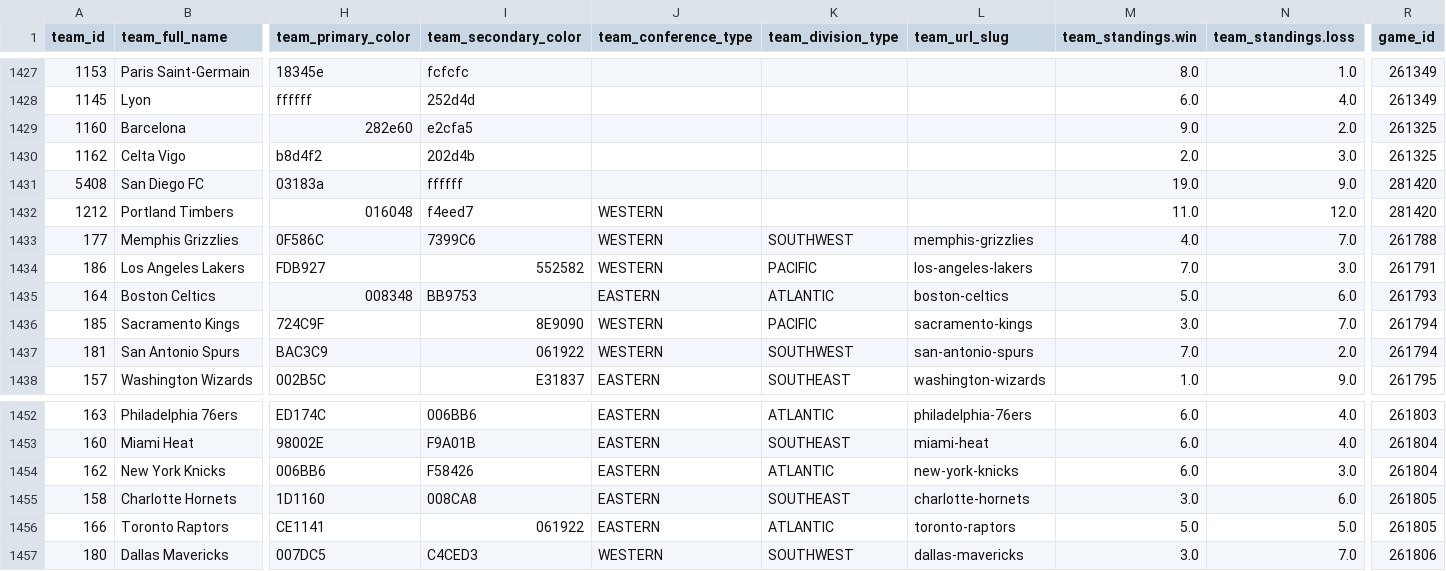
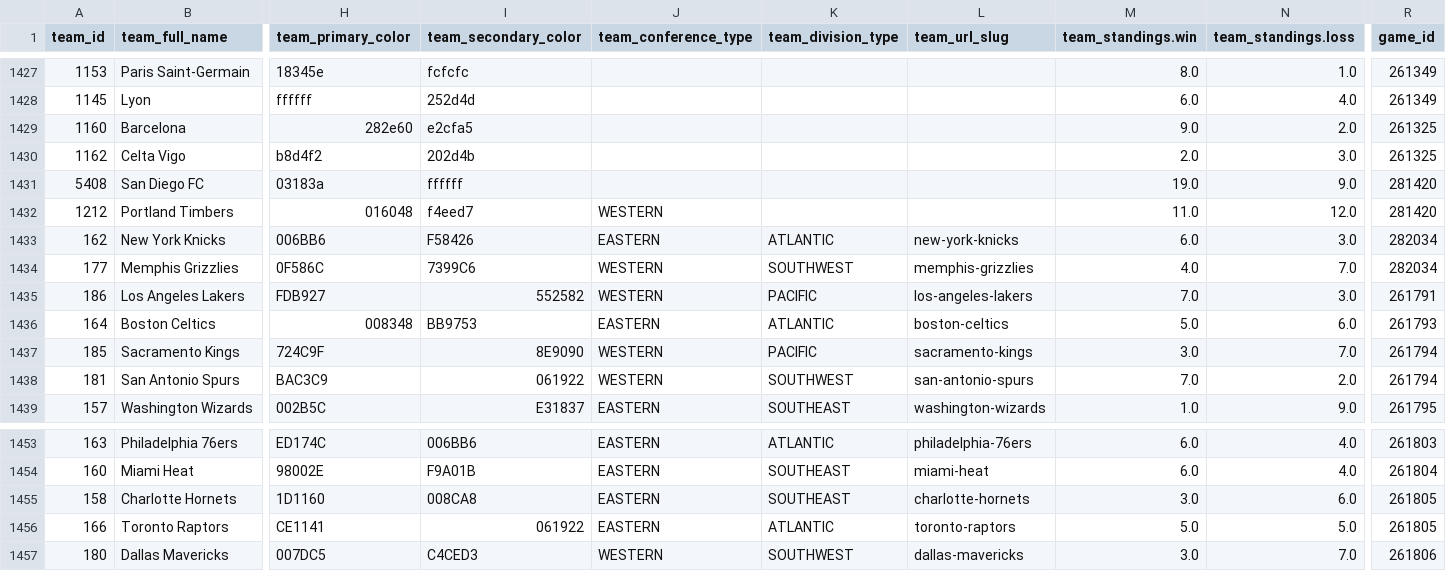
Before and after one commit to aaroncolesmith/data_action_network_clean, a CSV file: data/teams_db.csv, drawn as a sheet; only a part is shown, gaps mark what is left out; removed rows and columns are numbered as before the commit, all else as after; rows hold the shown columns only; the diff names each change by its address in the sheet, - before the commit and + after, or states it on an @@ line.

Commit message:
Update data

```diff
--- a/data/teams_db.csv
+++ b/data/teams_db.csv
+row 1433: 162 | New York Knicks | 006BB6 | F58426 | EASTERN | ATLANTIC | new-york-knicks | 6.0 | 3.0 | 282034
-R1434 (game_id): 261788
+R1434 (game_id): 282034
-row 1454: 162 | New York Knicks | 006BB6 | F58426 | EASTERN | ATLANTIC | new-york-knicks | 6.0 | 3.0 | 261804
```
Also changed, not shown: 4 other files.
